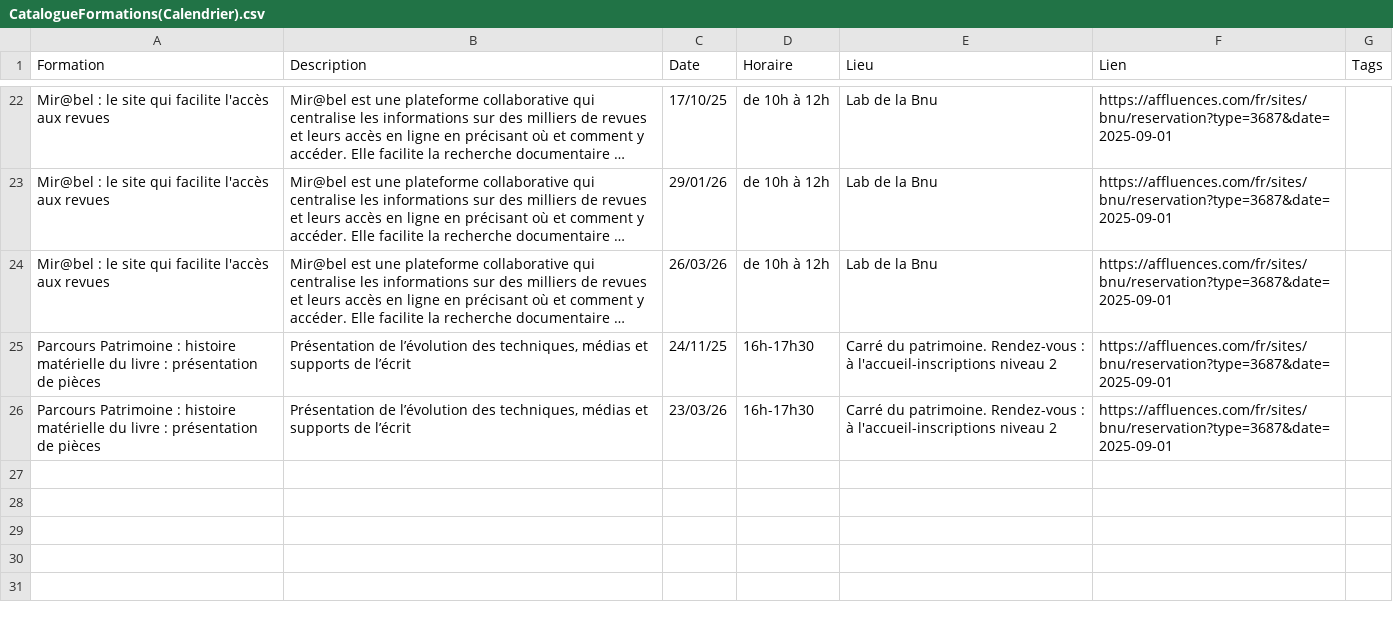
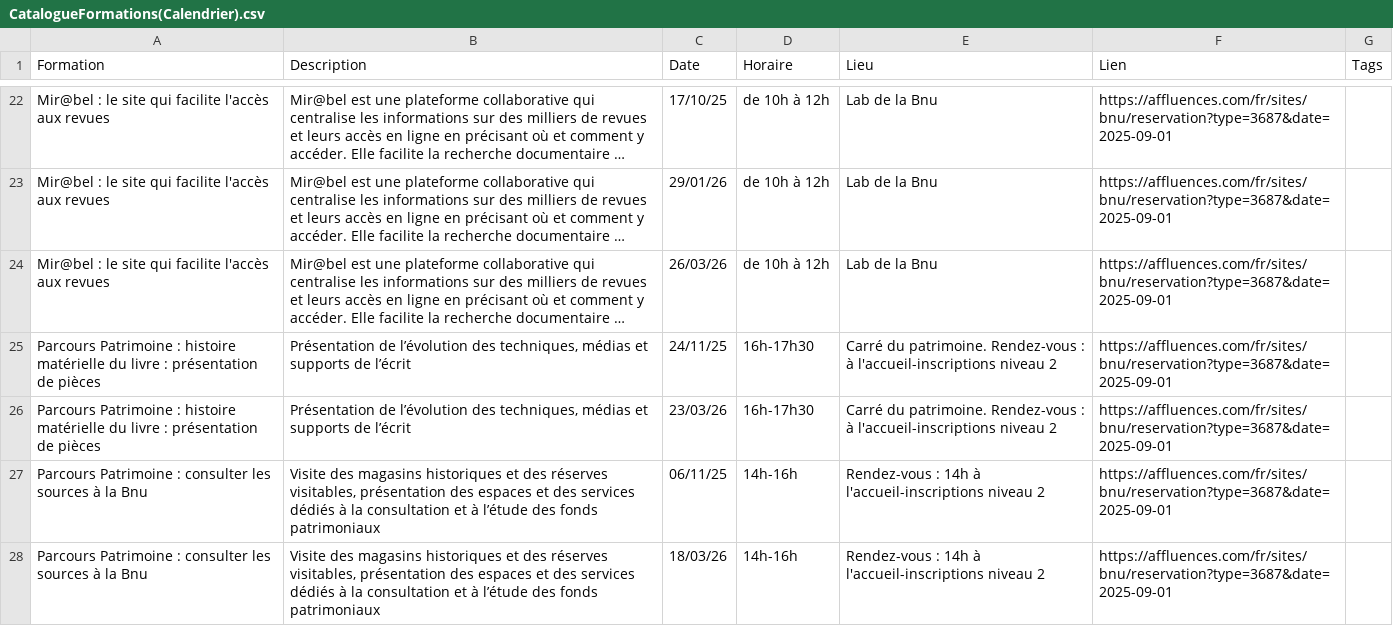
Before and after one commit to lab-bnu/calendrier-formations-bnu, a CSV file: data/CatalogueFormations(Calendrier).csv, drawn as a sheet; only a part is shown, gaps mark what is left out; long unchanged cells end in …; the diff names each change by its address in the sheet, - before the commit and + after, or states it on an @@ line.

Commit message:
Update CatalogueFormations(Calendrier).csv

```diff
--- a/data/CatalogueFormations(Calendrier).csv
+++ b/data/CatalogueFormations(Calendrier).csv
+row 27: Parcours Patrimoine : consulter les sources à la Bnu | Visite des magasins historiques et des réserves visitables, présentation des espaces et des services dédiés à la consultation et à l’étude des fonds patrimoniaux | 06/11/25 | 14h-16h | Rendez-vous : 14h à l'accueil-inscriptions niveau 2 | https://affluences.com/fr/sites/bnu/reservation?type=3687&date=2025-09-01
+row 28: Parcours Patrimoine : consulter les sources à la Bnu | Visite des magasins historiques et des réserves visitables, présentation des espaces et des services dédiés à la consultation et à l’étude des fonds patrimoniaux | 18/03/26 | 14h-16h | Rendez-vous : 14h à l'accueil-inscriptions niveau 2 | https://affluences.com/fr/sites/bnu/reservation?type=3687&date=2025-09-01
```
